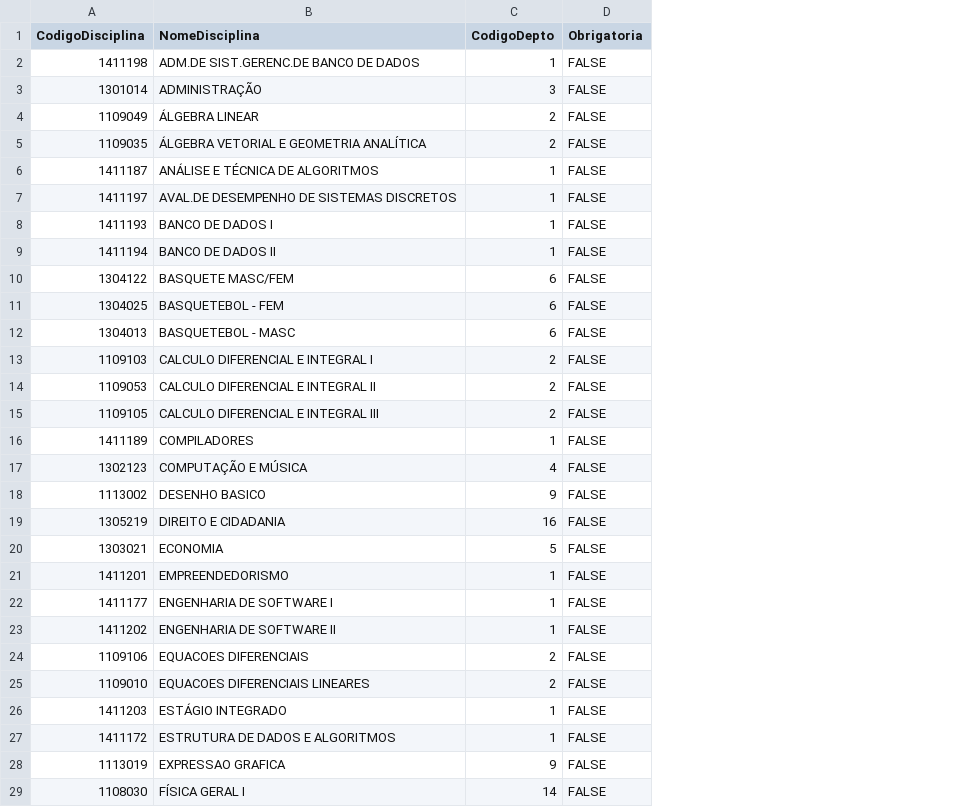
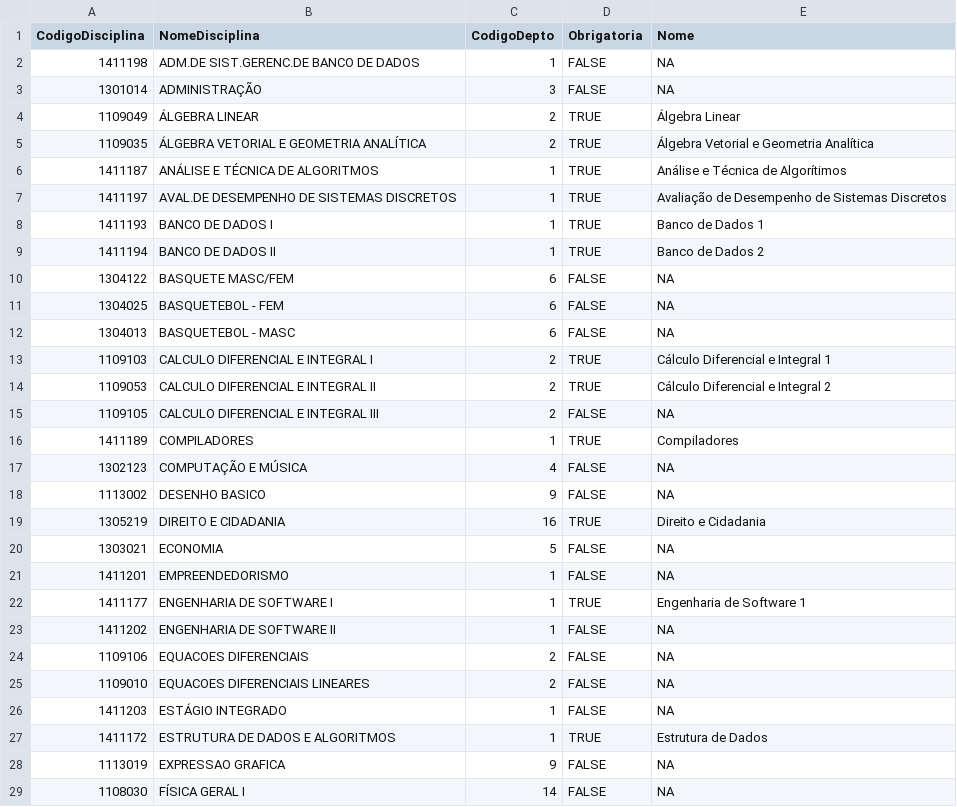
Before and after one commit to analytics-ufcg/ccc-analytics, a CSV file: ccc-analytics-2.0/data/CSVtoDatabase/Datapack2/TabelaDisciplina.csv, drawn as a sheet; only a part is shown; the diff covers the shown part only; the diff names each change by its address in the sheet, - before the commit and + after, or states it on an @@ line.

Commit message:
Atributo Nome inserido em TabelaDisciplina.csv

```diff
--- a/ccc-analytics-2.0/data/CSVtoDatabase/Datapack2/TabelaDisciplina.csv
+++ b/ccc-analytics-2.0/data/CSVtoDatabase/Datapack2/TabelaDisciplina.csv
+column E (Nome), rows 2-29: NA | NA | Álgebra Linear | Álgebra Vetorial e Geometria Analítica | Análise e Técnica de Algorítimos | Avaliação de Desempenho de Sistemas Discretos | Banco de Dados 1 | Banco de Dados 2 | NA | NA | NA | Cálculo Diferencial e Integral 1 | Cálculo Diferencial e Integral 2 | NA | Compiladores | NA | NA | Direito e Cidadania | NA | NA | Engenharia de Software 1 | NA | NA | NA | NA | Estrutura de Dados | NA | NA
-D4:D9 (Obrigatoria): FALSE
+D4:D9 (Obrigatoria): TRUE
-D13:D14 (Obrigatoria): FALSE
+D13:D14 (Obrigatoria): TRUE
-D16 (Obrigatoria): FALSE
+D16 (Obrigatoria): TRUE
-D19 (Obrigatoria): FALSE
+D19 (Obrigatoria): TRUE
-D22 (Obrigatoria): FALSE
+D22 (Obrigatoria): TRUE
-D27 (Obrigatoria): FALSE
+D27 (Obrigatoria): TRUE
```
Also changed, not shown: 32 edited cells elsewhere in this file, 4 other files.
